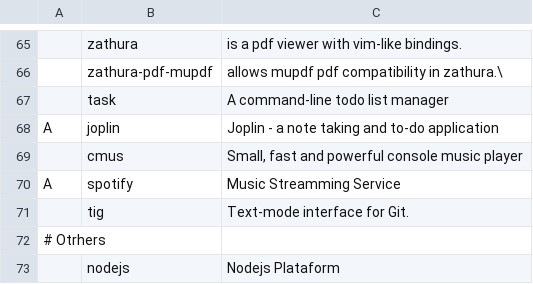
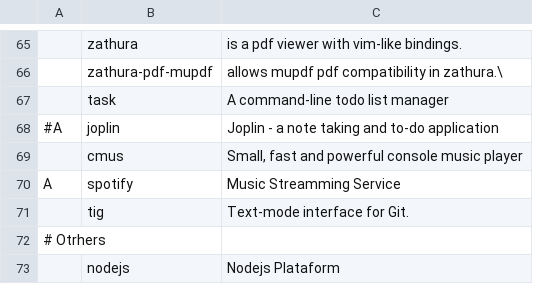
Before and after one commit to annata83/arch_Tilling, a CSV file: progs.csv, drawn as a sheet; only a part is shown, gaps mark what is left out; the diff names each change by its address in the sheet, - before the commit and + after, or states it on an @@ line.

Commit message:
common

```diff
--- a/progs.csv
+++ b/progs.csv
-A68: A
+A68: #A
```
